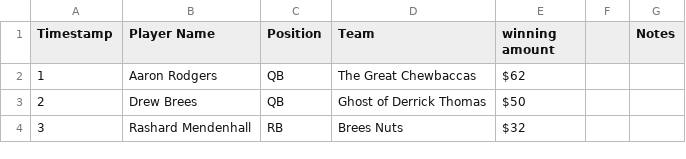
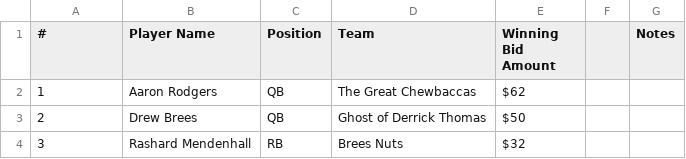
Before and after one commit to John1219/John1219.github.io, a CSV file: data/Dynasty Auction Draft Results - Draft Results.csv, drawn as a sheet; only a part is shown; the diff names each change by its address in the sheet, - before the commit and + after, or states it on an @@ line.

```diff
--- a/data/Dynasty Auction Draft Results - Draft Results.csv
+++ b/data/Dynasty Auction Draft Results - Draft Results.csv
-A1: Timestamp
+A1: #
-E1: winning amount
+E1: Winning Bid Amount
```
Also changed, not shown: 6 other files.
